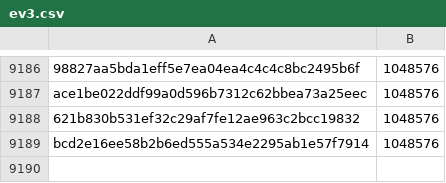
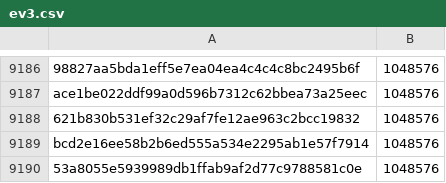
Before and after one commit to davelongdev/pybricks-micropython, a CSV file: ev3.csv, drawn as a sheet; only a part is shown, gaps mark what is left out; the diff names each change by its address in the sheet, - before the commit and + after, or states it on an @@ line.

Commit message:
ev3: Add 53a8055e: 1048576 (+0).

```diff
--- a/ev3.csv
+++ b/ev3.csv
+row 9190: 53a8055e5939989db1ffab9af2d77c9788581c0e | 1048576
```
